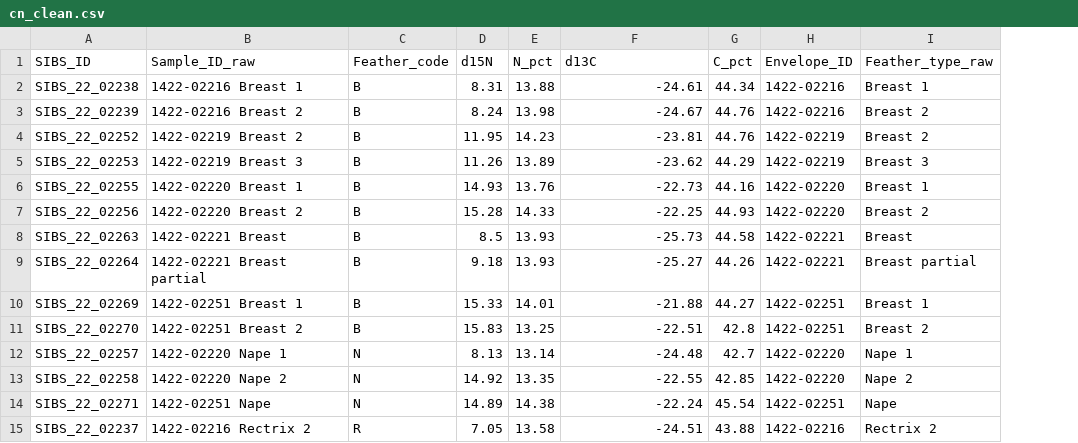
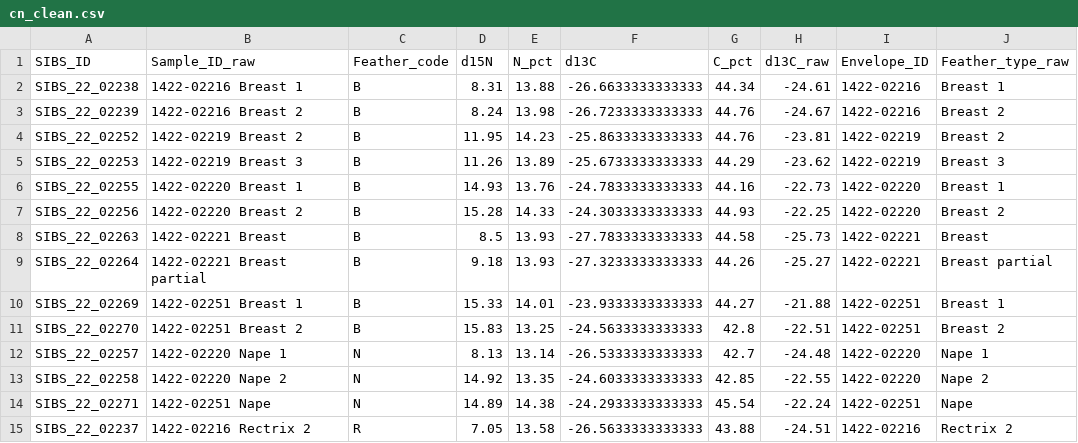
Before and after one commit to JherimeK/YERA, a CSV file: data/cn_clean.csv, drawn as a sheet; only a part is shown; the diff names each change by its address in the sheet, - before the commit and + after, or states it on an @@ line.

```diff
--- a/data/cn_clean.csv
+++ b/data/cn_clean.csv
+column H (d13C_raw), rows 2-15: -24.61 | -24.67 | -23.81 | -23.62 | -22.73 | -22.25 | -25.73 | -25.27 | -21.88 | -22.51 | -24.48 | -22.55 | -22.24 | -24.51
-F2 (d13C): -24.61
+F2 (d13C): -26.6633333333333
-F3 (d13C): -24.67
+F3 (d13C): -26.7233333333333
-F4 (d13C): -23.81
+F4 (d13C): -25.8633333333333
-F5 (d13C): -23.62
+F5 (d13C): -25.6733333333333
-F6 (d13C): -22.73
+F6 (d13C): -24.7833333333333
-F7 (d13C): -22.25
+F7 (d13C): -24.3033333333333
-F8 (d13C): -25.73
+F8 (d13C): -27.7833333333333
-F9 (d13C): -25.27
+F9 (d13C): -27.3233333333333
-F10 (d13C): -21.88
+F10 (d13C): -23.9333333333333
-F11 (d13C): -22.51
+F11 (d13C): -24.5633333333333
-F12 (d13C): -24.48
+F12 (d13C): -26.5333333333333
-F13 (d13C): -22.55
+F13 (d13C): -24.6033333333333
-F14 (d13C): -22.24
+F14 (d13C): -24.2933333333333
-F15 (d13C): -24.51
+F15 (d13C): -26.5633333333333
```
Also changed, not shown: data/cn_summary_by_individual.csv, data/cn_vs_geography_comparison.csv, 8 other files.
